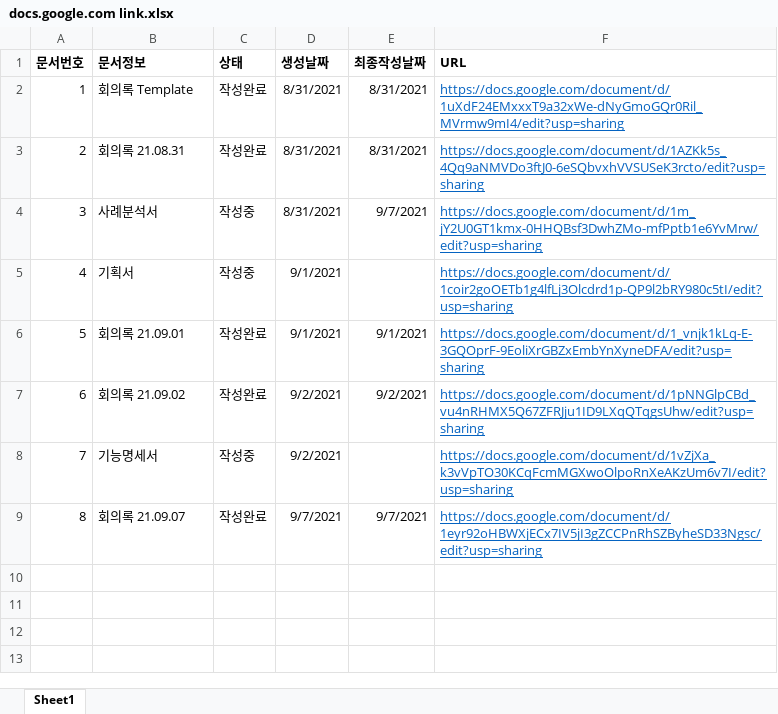
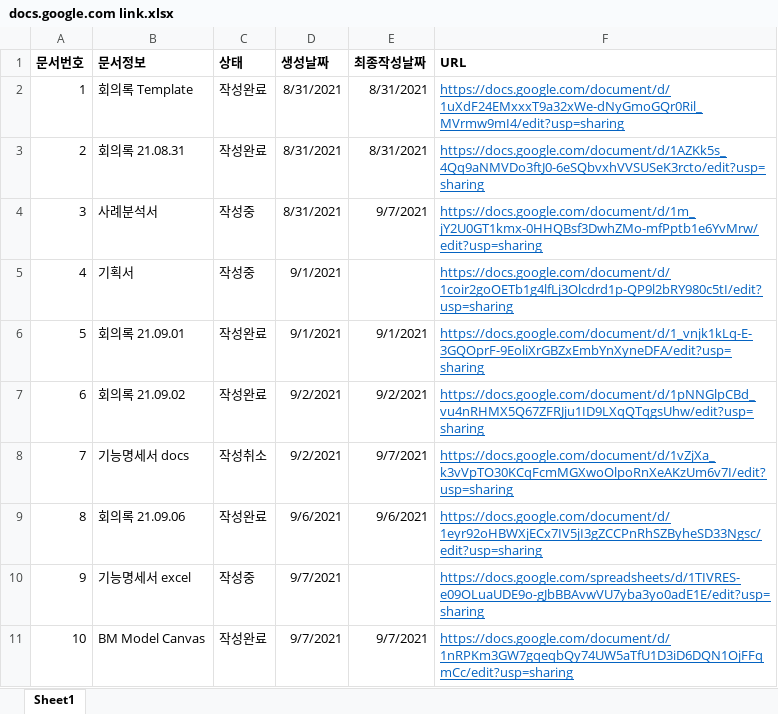
Before and after one commit to HappyBeDay/Thanks.com.docs, an Excel workbook: docs/공유문서/docs.google.com link.xlsx, sheet Sheet1, drawn as a sheet; values as stored, in another font and other column widths than the file's, no borders; conditional formats not drawn; the diff names each change by its address in the sheet, - before the commit and + after, or states it on an @@ line.

```diff
--- a/docs/공유문서/docs.google.com link.xlsx (sheet Sheet1)
+++ b/docs/공유문서/docs.google.com link.xlsx (sheet Sheet1)
-B8 (문서정보): 기능명세서
+B8 (문서정보): 기능명세서 docs
-C8 (상태): 작성중
+C8 (상태): 작성취소
-E8 (최종작성날짜): (empty)
+E8 (최종작성날짜): 9/7/2021
-B9 (문서정보): 회의록 21.09.07
+B9 (문서정보): 회의록 21.09.06
-D9 (생성날짜): 9/7/2021
+D9 (생성날짜): 9/6/2021
-E9 (최종작성날짜): 9/7/2021
+E9 (최종작성날짜): 9/6/2021
+row 10: 9 | 기능명세서 excel | 작성중 | 9/7/2021 |  | https://docs.google.com/spreadsheets/d/1TIVRES-e09OLuaUDE9o-gJbBBAvwVU7yba3yo0adE1E/edit?usp=sharing
+row 11: 10 | BM Model Canvas | 작성완료 | 9/7/2021 | 9/7/2021 | https://docs.google.com/document/d/1nRPKm3GW7gqeqbQy74UW5aTfU1D3iD6DQN1OjFFqmCc/edit?usp=sharing
```
Also changed, not shown: 13 other files.
